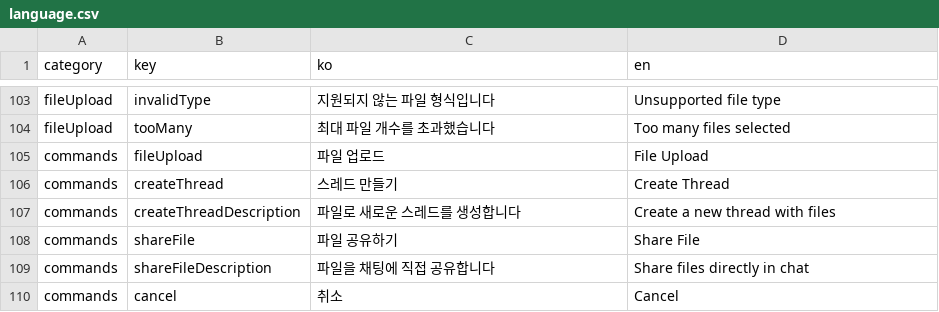
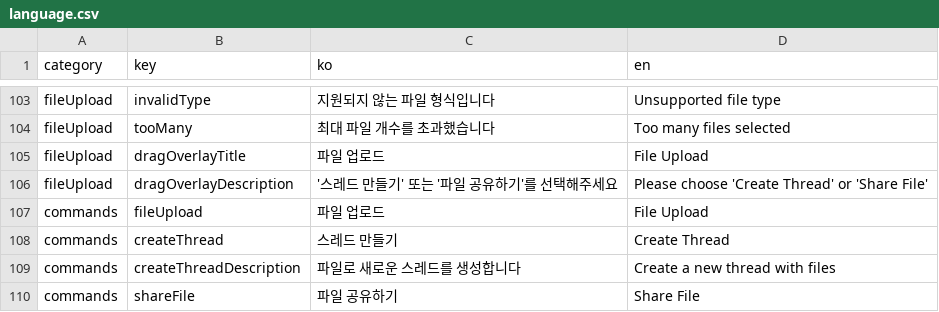
Before and after one commit to jinseok9338/ThreadFileSharing, a CSV file: packages/frontend/language.csv, drawn as a sheet; only a part is shown, gaps mark what is left out; the shorter side is filled out with more unchanged rows.

Commit message:
refactor: Enhance chatroom service and frontend components for improved functionality
🔧 Changes Made:
- Updated `getChatRoomById` method to throw a `NotFoundException` instead of returning null when a chatroom is not found.
- Modified `getChatroom` method in the controller to reflect the updated return type and added response for `NOT_FOUND`.
- Refactored message service to implement cursor-based pagination, improving data retrieval efficiency.
- Removed deprecated chatroom components and added a new `DragOverlay` component for file upload interactions.
- Enhanced translation files with new keys for file upload overlays.

📊 Result:
- Improved error handling and user experience in chatroom interactions.
- Streamlined message retrieval process with cursor pagination.
- Updated UI components for better file upload handling and user feedback.

```diff
--- a/packages/frontend/language.csv
+++ b/packages/frontend/language.csv
@@ -104,2 +104,4 @@ fileUpload,invalidType,지원되지 않는 파일 형식입니다,Unsupported fi
 fileUpload,tooMany,최대 파일 개수를 초과했습니다,Too many files selected
+fileUpload,dragOverlayTitle,파일 업로드,File Upload
+fileUpload,dragOverlayDescription,'스레드 만들기' 또는 '파일 공유하기'를 선택해주세요,Please choose 'Create Thread' or 'Share File'
 commands,fileUpload,파일 업로드,File Upload
```
Also changed, not shown: 36 other files.
